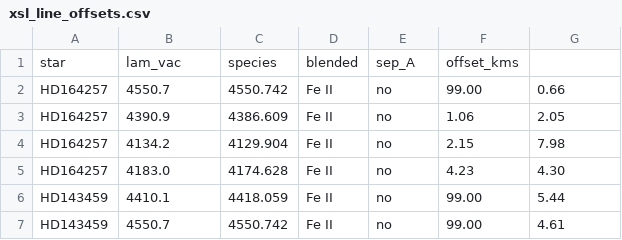
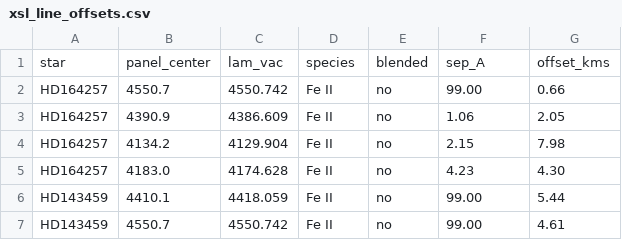
Before and after one commit to bd-j/ngsl-explore, a CSV file: data/xsl_line_offsets.csv, drawn as a sheet; only a part is shown; removed rows and columns are numbered as before the commit, all else as after; the diff names each change by its address in the sheet, - before the commit and + after, or states it on an @@ line.

```diff
--- a/data/xsl_line_offsets.csv
+++ b/data/xsl_line_offsets.csv
-row 1: star | lam_vac | species | blended | sep_A | offset_kms
+row 1: star | panel_center | lam_vac | species | blended | sep_A | offset_kms
```
Also changed, not shown: 8 other files.
